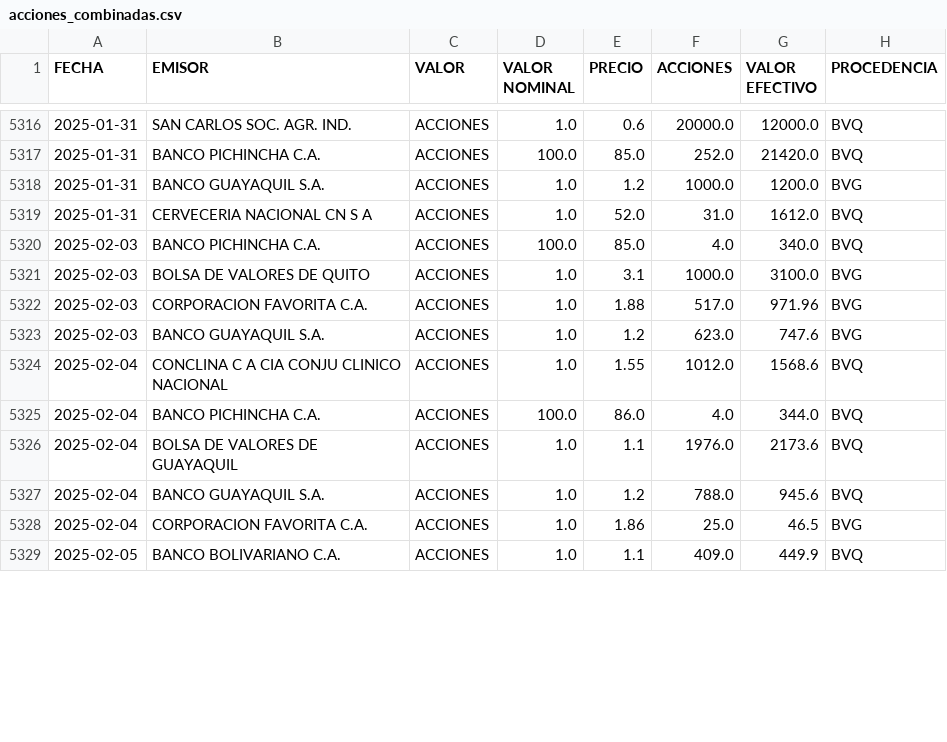
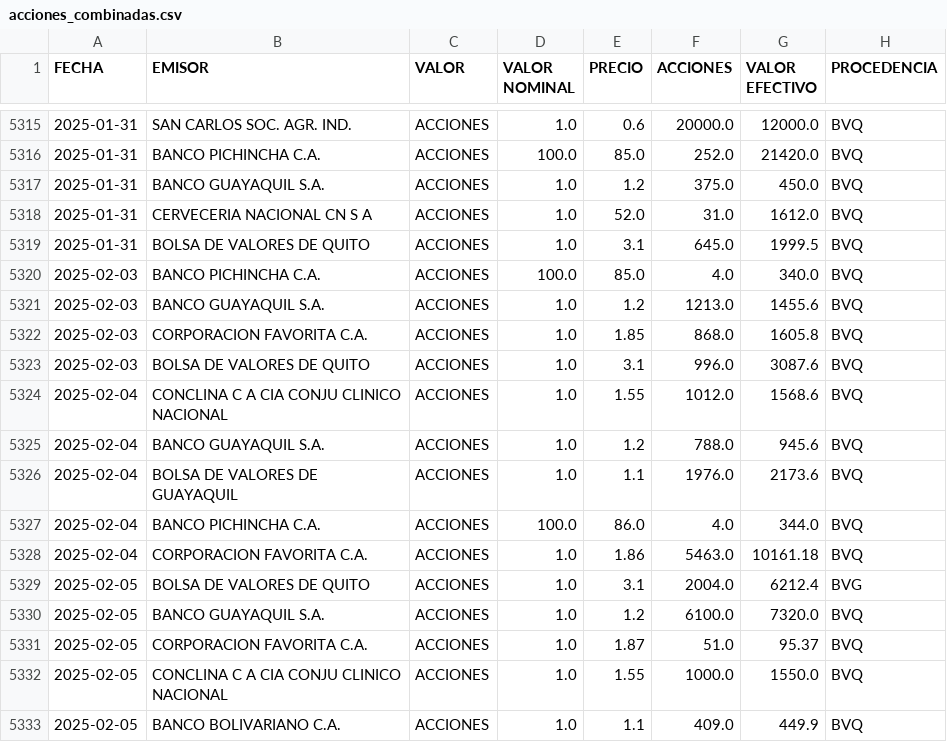
Before and after one commit to TRomMV/Reporte-Metrovalores, a CSV file: data/acciones_combinadas.csv, drawn as a sheet; only a part is shown, gaps mark what is left out; the diff covers the shown part only.

```diff
--- a/data/acciones_combinadas.csv
+++ b/data/acciones_combinadas.csv
@@ -5317,13 +5316,18 @@ FECHA,EMISOR,VALOR,VALOR NOMINAL,PRECIO,ACCIONES,VALOR EFECTIVO,PROCEDENCIA
 2025-01-31,BANCO PICHINCHA C.A.,ACCIONES,100.0,85.0,252.0,21420.0,BVQ
-2025-01-31,BANCO GUAYAQUIL S.A.,ACCIONES,1.0,1.2,1000.0,1200.0,BVG
+2025-01-31,BANCO GUAYAQUIL S.A.,ACCIONES,1.0,1.2,375.0,450.0,BVQ
 2025-01-31,CERVECERIA NACIONAL CN S A,ACCIONES,1.0,52.0,31.0,1612.0,BVQ
+2025-01-31,BOLSA DE VALORES DE QUITO,ACCIONES,1.0,3.1,645.0,1999.5,BVQ
 2025-02-03,BANCO PICHINCHA C.A.,ACCIONES,100.0,85.0,4.0,340.0,BVQ
-2025-02-03,BOLSA DE VALORES DE QUITO,ACCIONES,1.0,3.1,1000.0,3100.0,BVG
-2025-02-03,CORPORACION FAVORITA C.A.,ACCIONES,1.0,1.88,517.0,971.96,BVG
-2025-02-03,BANCO GUAYAQUIL S.A.,ACCIONES,1.0,1.2,623.0,747.6,BVG
+2025-02-03,BANCO GUAYAQUIL S.A.,ACCIONES,1.0,1.2,1213.0,1455.6,BVQ
+2025-02-03,CORPORACION FAVORITA C.A.,ACCIONES,1.0,1.85,868.0,1605.8,BVQ
+2025-02-03,BOLSA DE VALORES DE QUITO,ACCIONES,1.0,3.1,996.0,3087.6,BVQ
 2025-02-04,CONCLINA C A  CIA CONJU CLINICO NACIONAL,ACCIONES,1.0,1.55,1012.0,1568.6,BVQ
+2025-02-04,BANCO GUAYAQUIL S.A.,ACCIONES,1.0,1.2,788.0,945.6,BVQ
+2025-02-04,BOLSA DE VALORES DE GUAYAQUIL,ACCIONES,1.0,1.1,1976.0,2173.6,BVQ
 2025-02-04,BANCO PICHINCHA C.A.,ACCIONES,100.0,86.0,4.0,344.0,BVQ
-2025-02-04,BOLSA DE VALORES DE GUAYAQUIL,ACCIONES,1.0,1.1,1976.0,2173.6,BVQ
-2025-02-04,BANCO GUAYAQUIL S.A.,ACCIONES,1.0,1.2,788.0,945.6,BVQ
-2025-02-04,CORPORACION FAVORITA C.A.,ACCIONES,1.0,1.86,25.0,46.5,BVG
+2025-02-04,CORPORACION FAVORITA C.A.,ACCIONES,1.0,1.86,5463.0,10161.18,BVQ
+2025-02-05,BOLSA DE VALORES DE QUITO,ACCIONES,1.0,3.1,2004.0,6212.4,BVG
+2025-02-05,BANCO GUAYAQUIL S.A.,ACCIONES,1.0,1.2,6100.0,7320.0,BVQ
+2025-02-05,CORPORACION FAVORITA C.A.,ACCIONES,1.0,1.87,51.0,95.37,BVQ
+2025-02-05,CONCLINA C A  CIA CONJU CLINICO NACIONAL,ACCIONES,1.0,1.55,1000.0,1550.0,BVQ
 2025-02-05,BANCO BOLIVARIANO C.A.,ACCIONES,1.0,1.1,409.0,449.9,BVQ
```
Also changed, not shown: 7 added rows, 6 removed rows, 4 moved rows and 17 edited cells elsewhere in this file, data/datos_actualizados.csv, 1 other file.
